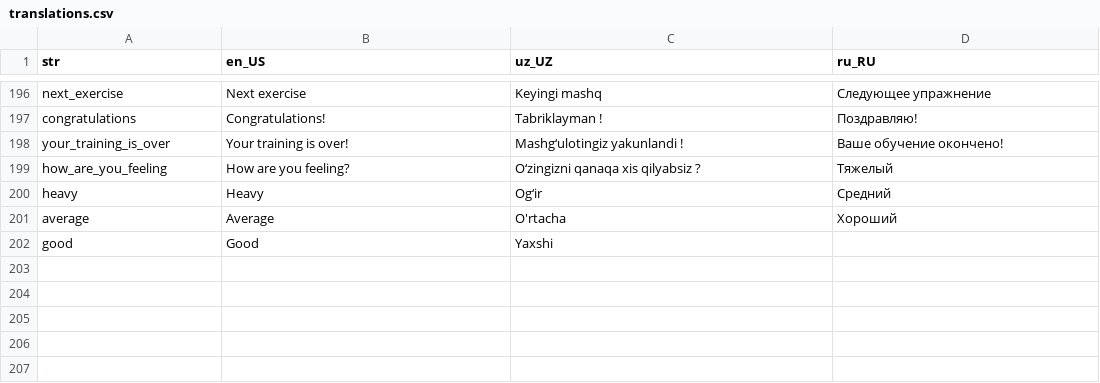
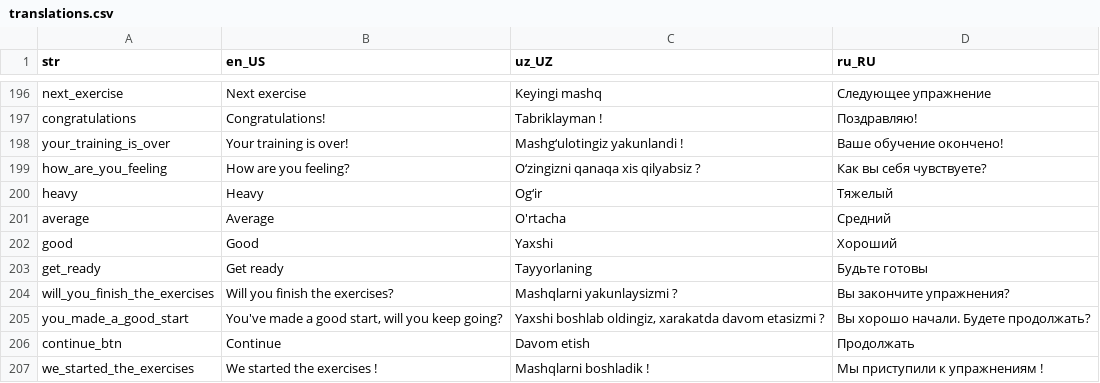
Before and after one commit to Calora-Ecosystem/calora_mobile, a CSV file: assets/localization/translations.csv, drawn as a sheet; only a part is shown, gaps mark what is left out.

```diff
--- a/assets/localization/translations.csv
+++ b/assets/localization/translations.csv
@@ -198,5 +198,10 @@ congratulations,Congratulations!,Tabriklayman !,Поздравляю!
 your_training_is_over,Your training is over!,Mashg‘ulotingiz yakunlandi !,Ваше обучение окончено!
-how_are_you_feeling,How are you feeling?,O‘zingizni qanaqa xis qilyabsiz ?,Тяжелый
-heavy,Heavy,Og‘ir,Средний
-average,Average,O'rtacha,Хороший
-good,Good,Yaxshi,
+how_are_you_feeling,How are you feeling?,O‘zingizni qanaqa xis qilyabsiz ?,Как вы себя чувствуете?
+heavy,Heavy,Og‘ir,Тяжелый
+average,Average,O'rtacha,Средний
+good,Good,Yaxshi,Хороший
+get_ready,Get ready,Tayyorlaning,Будьте готовы
+will_you_finish_the_exercises,Will you finish the exercises?,Mashqlarni yakunlaysizmi ?,Вы закончите упражнения?
+you_made_a_good_start,"You've made a good start, will you keep going?","Yaxshi boshlab oldingiz, xarakatda davom etasizmi ?",Вы хорошо начали. Будете продолжать?
+continue_btn,Continue,Davom etish,Продолжать
+we_started_the_exercises,We started the exercises !,Mashqlarni boshladik !,Мы приступили к упражнениям !
```
Also changed, not shown: 19 other files.
